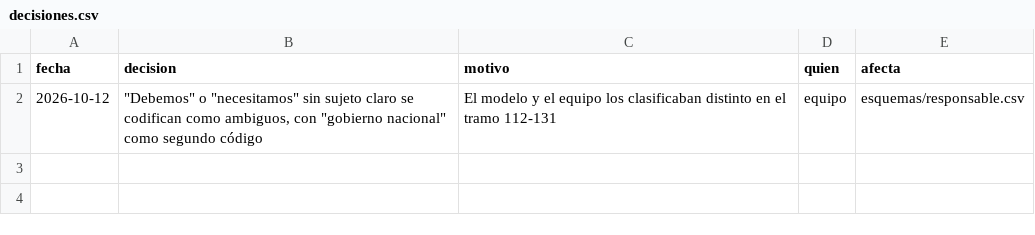
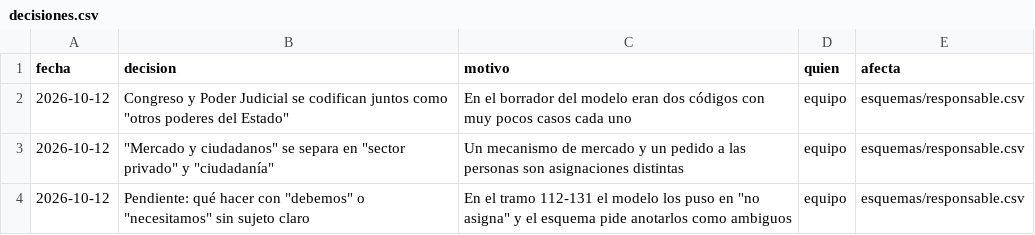
Before and after one commit to PIDAE-2026-5434/taller-llm-investigacion-social, a CSV file: plantilla/decisiones.csv, drawn as a sheet.

```diff
--- a/plantilla/decisiones.csv
+++ b/plantilla/decisiones.csv
@@ -1,2 +1,4 @@
 fecha,decision,motivo,quien,afecta
-2026-10-12,"""Debemos"" o ""necesitamos"" sin sujeto claro se codifican como ambiguos, con ""gobierno nacional"" como segundo código","El modelo y el equipo los clasificaban distinto en el tramo 112-131",equipo,esquemas/responsable.csv
+2026-10-12,"Congreso y Poder Judicial se codifican juntos como ""otros poderes del Estado""","En el borrador del modelo eran dos códigos con muy pocos casos cada uno",equipo,esquemas/responsable.csv
+2026-10-12,"""Mercado y ciudadanos"" se separa en ""sector privado"" y ""ciudadanía""","Un mecanismo de mercado y un pedido a las personas son asignaciones distintas",equipo,esquemas/responsable.csv
+2026-10-12,"Pendiente: qué hacer con ""debemos"" o ""necesitamos"" sin sujeto claro","En el tramo 112-131 el modelo los puso en ""no asigna"" y el esquema pide anotarlos como ambiguos",equipo,esquemas/responsable.csv
```
Also changed, not shown: 9 other files.
